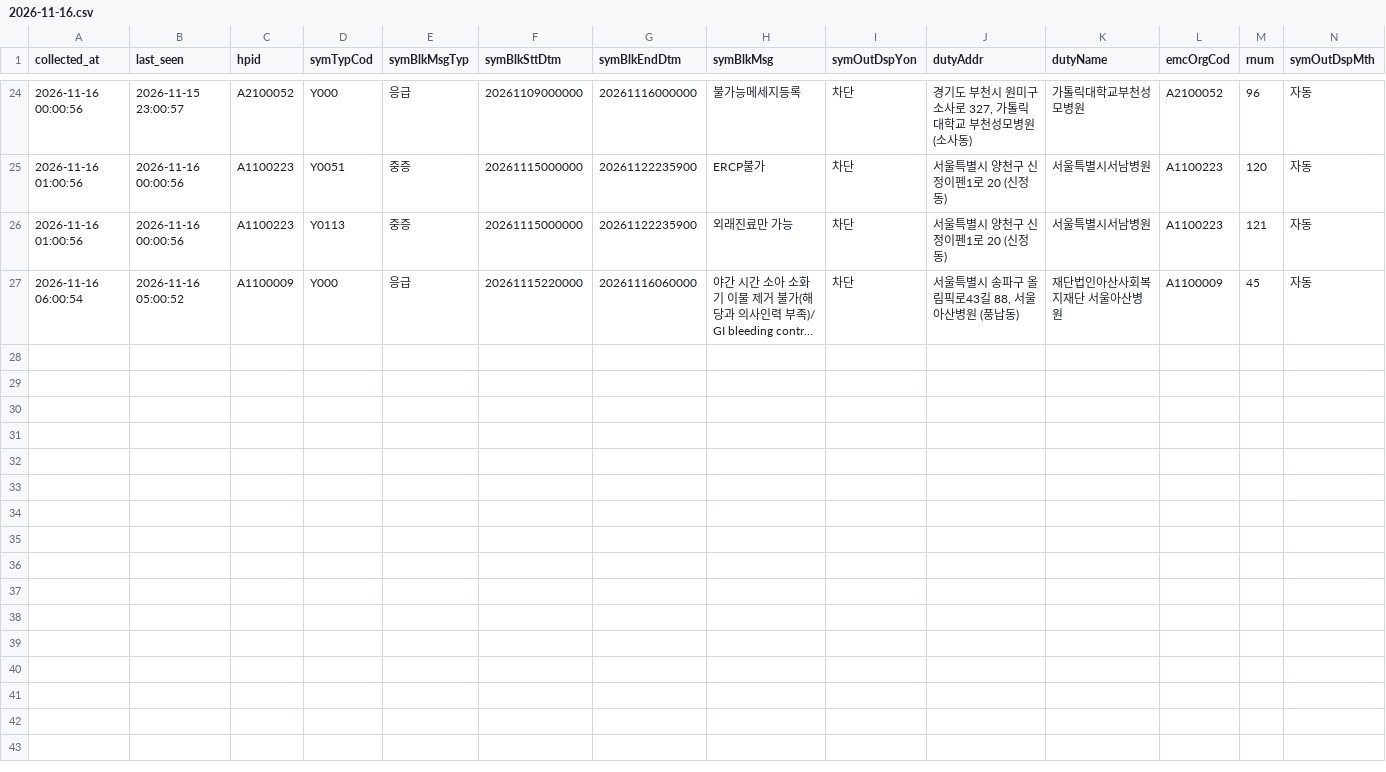
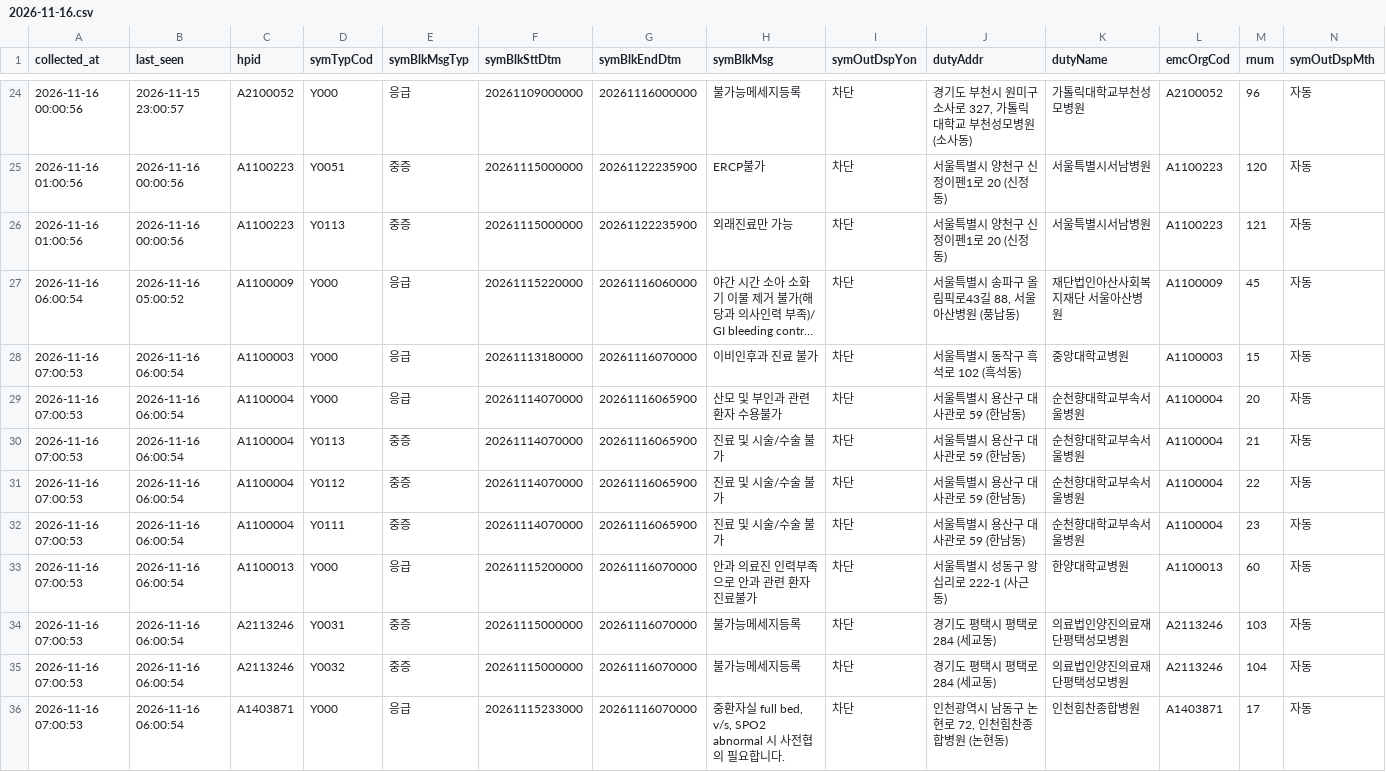
Before and after one commit to hyun19393/GoldenTime, a CSV file: data/messages_gone/2026-11-16.csv, drawn as a sheet; only a part is shown, gaps mark what is left out; long unchanged cells end in …; rows hold the shown columns only; the diff names each change by its address in the sheet, - before the commit and + after, or states it on an @@ line.

```diff
--- a/data/messages_gone/2026-11-16.csv
+++ b/data/messages_gone/2026-11-16.csv
+row 28: 2026-11-16 07:00:53 | 2026-11-16 06:00:54 | A1100003 | Y000 | 응급 | 20261113180000 | 20261116070000 | 이비인후과 진료 불가 | 차단 | 서울특별시 동작구 흑석로 102 (흑석동) | 중앙대학교병원 | A1100003 | 15 | 자동
+row 29: 2026-11-16 07:00:53 | 2026-11-16 06:00:54 | A1100004 | Y000 | 응급 | 20261114070000 | 20261116065900 | 산모 및 부인과 관련 환자 수용불가 | 차단 | 서울특별시 용산구 대사관로 59 (한남동) | 순천향대학교부속서울병원 | A1100004 | 20 | 자동
+row 30: 2026-11-16 07:00:53 | 2026-11-16 06:00:54 | A1100004 | Y0113 | 중증 | 20261114070000 | 20261116065900 | 진료 및 시술/수술 불가 | 차단 | 서울특별시 용산구 대사관로 59 (한남동) | 순천향대학교부속서울병원 | A1100004 | 21 | 자동
+row 31: 2026-11-16 07:00:53 | 2026-11-16 06:00:54 | A1100004 | Y0112 | 중증 | 20261114070000 | 20261116065900 | 진료 및 시술/수술 불가 | 차단 | 서울특별시 용산구 대사관로 59 (한남동) | 순천향대학교부속서울병원 | A1100004 | 22 | 자동
+row 32: 2026-11-16 07:00:53 | 2026-11-16 06:00:54 | A1100004 | Y0111 | 중증 | 20261114070000 | 20261116065900 | 진료 및 시술/수술 불가 | 차단 | 서울특별시 용산구 대사관로 59 (한남동) | 순천향대학교부속서울병원 | A1100004 | 23 | 자동
+row 33: 2026-11-16 07:00:53 | 2026-11-16 06:00:54 | A1100013 | Y000 | 응급 | 20261115200000 | 20261116070000 | 안과 의료진 인력부족으로 안과 관련 환자 진료불가 | 차단 | 서울특별시 성동구 왕십리로 222-1 (사근동) | 한양대학교병원 | A1100013 | 60 | 자동
+row 34: 2026-11-16 07:00:53 | 2026-11-16 06:00:54 | A2113246 | Y0031 | 중증 | 20261115000000 | 20261116070000 | 불가능메세지등록 | 차단 | 경기도 평택시 평택로 284 (세교동) | 의료법인양진의료재단평택성모병원 | A2113246 | 103 | 자동
+row 35: 2026-11-16 07:00:53 | 2026-11-16 06:00:54 | A2113246 | Y0032 | 중증 | 20261115000000 | 20261116070000 | 불가능메세지등록 | 차단 | 경기도 평택시 평택로 284 (세교동) | 의료법인양진의료재단평택성모병원 | A2113246 | 104 | 자동
+row 36: 2026-11-16 07:00:53 | 2026-11-16 06:00:54 | A1403871 | Y000 | 응급 | 20261115233000 | 20261116070000 | 중환자실 full bed, v/s, SPO2 abnormal 시 사전협의 필요합니다. | 차단 | 인천광역시 남동구 논현로 72, 인천힘찬종합병원 (논현동) | 인천힘찬종합병원 | A1403871 | 17 | 자동
```
Also changed, not shown: data/messages_now.csv, data/runs.csv, 8 other files.
